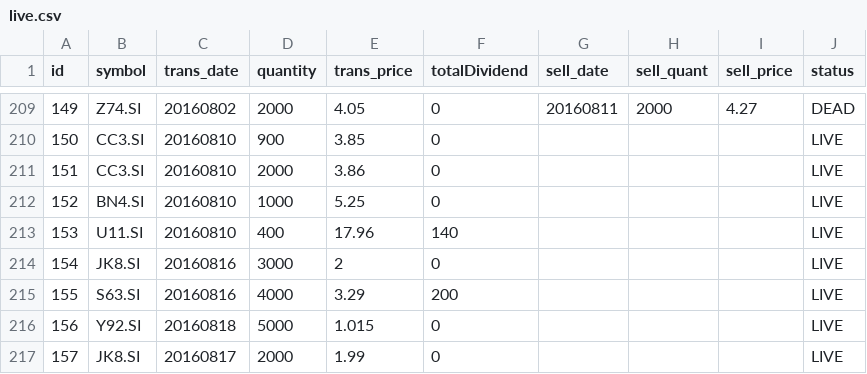
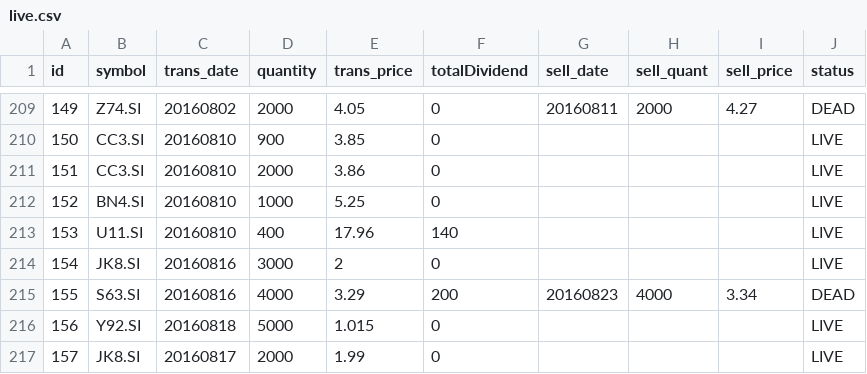
Before and after one commit to ozyxzzzss/git_csv, a CSV file: live.csv, drawn as a sheet; only a part is shown, gaps mark what is left out.

Commit message:
Update live.csv

```diff
--- a/live.csv
+++ b/live.csv
@@ -214,3 +214,3 @@ id,symbol,trans_date,quantity,trans_price, totalDividend, sell_date,sell_quant,
 154,JK8.SI,20160816,3000,2,0,,,,LIVE
-155,S63.SI,20160816,4000,3.29,200,,,,LIVE
+155,S63.SI,20160816,4000,3.29,200,20160823,4000,3.34,DEAD
 156,Y92.SI,20160818,5000,1.015,0,,,,LIVE
```
